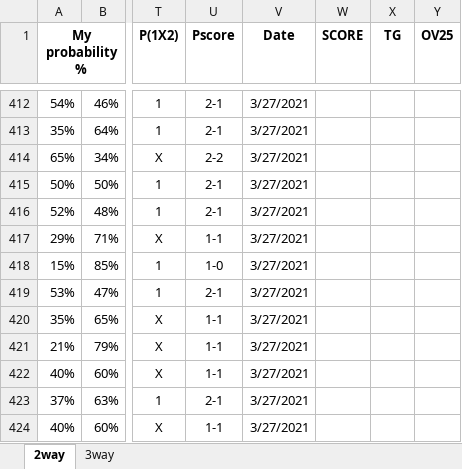
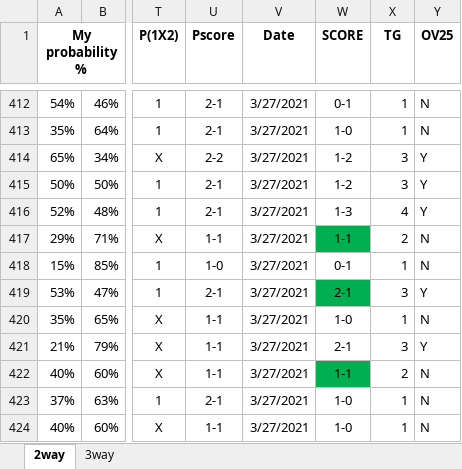
Before and after one commit to gitboyzorro5/FDAS, an Excel workbook: myodds.xlsx, sheet 2way, drawn as a sheet; only a part is shown, gaps mark what is left out; values as stored, in another font and other column widths than the file's, no borders; the diff covers the shown part only; the diff names each change by its address in the sheet, - before the commit and + after, or states it on an @@ line.

```diff
--- a/myodds.xlsx (sheet 2way)
+++ b/myodds.xlsx (sheet 2way)
-W412 (SCORE): (empty)
+W412 (SCORE): 0-1
-X412:X413 (TG): (empty)
+X412:X413 (TG): 1
-Y412:Y413 (OV25): (empty)
+Y412:Y413 (OV25): N
-W413 (SCORE): (empty)
+W413 (SCORE): 1-0
-W414:W415 (SCORE): (empty)
+W414:W415 (SCORE): 1-2
-X414:X415 (TG): (empty)
+X414:X415 (TG): 3
-Y414:Y416 (OV25): (empty)
+Y414:Y416 (OV25): Y
-W416 (SCORE): (empty)
+W416 (SCORE): 1-3
-X416 (TG): (empty)
+X416 (TG): 4
-W417 (SCORE): (empty)
+W417 (SCORE): 1-1
-W417 fill: none
+W417 fill: #00B050
-X417 (TG): (empty)
+X417 (TG): 2
-Y417:Y418 (OV25): (empty)
+Y417:Y418 (OV25): N
-W418 (SCORE): (empty)
+W418 (SCORE): 0-1
-X418 (TG): (empty)
+X418 (TG): 1
-W419 (SCORE): (empty)
+W419 (SCORE): 2-1
-W419 fill: none
+W419 fill: #00B050
-X419 (TG): (empty)
+X419 (TG): 3
-Y419 (OV25): (empty)
+Y419 (OV25): Y
-W420 (SCORE): (empty)
+W420 (SCORE): 1-0
-X420 (TG): (empty)
+X420 (TG): 1
-Y420 (OV25): (empty)
+Y420 (OV25): N
-W421 (SCORE): (empty)
+W421 (SCORE): 2-1
-X421 (TG): (empty)
+X421 (TG): 3
-Y421 (OV25): (empty)
+Y421 (OV25): Y
-W422 (SCORE): (empty)
+W422 (SCORE): 1-1
-W422 fill: none
+W422 fill: #00B050
-X422 (TG): (empty)
+X422 (TG): 2
-Y422:Y424 (OV25): (empty)
+Y422:Y424 (OV25): N
-W423:W424 (SCORE): (empty)
+W423:W424 (SCORE): 1-0
-X423:X424 (TG): (empty)
+X423:X424 (TG): 1
```
Also changed, not shown: 123 edited cells and cell formats elsewhere in this sheet, sheet 3way, 1 other file.
